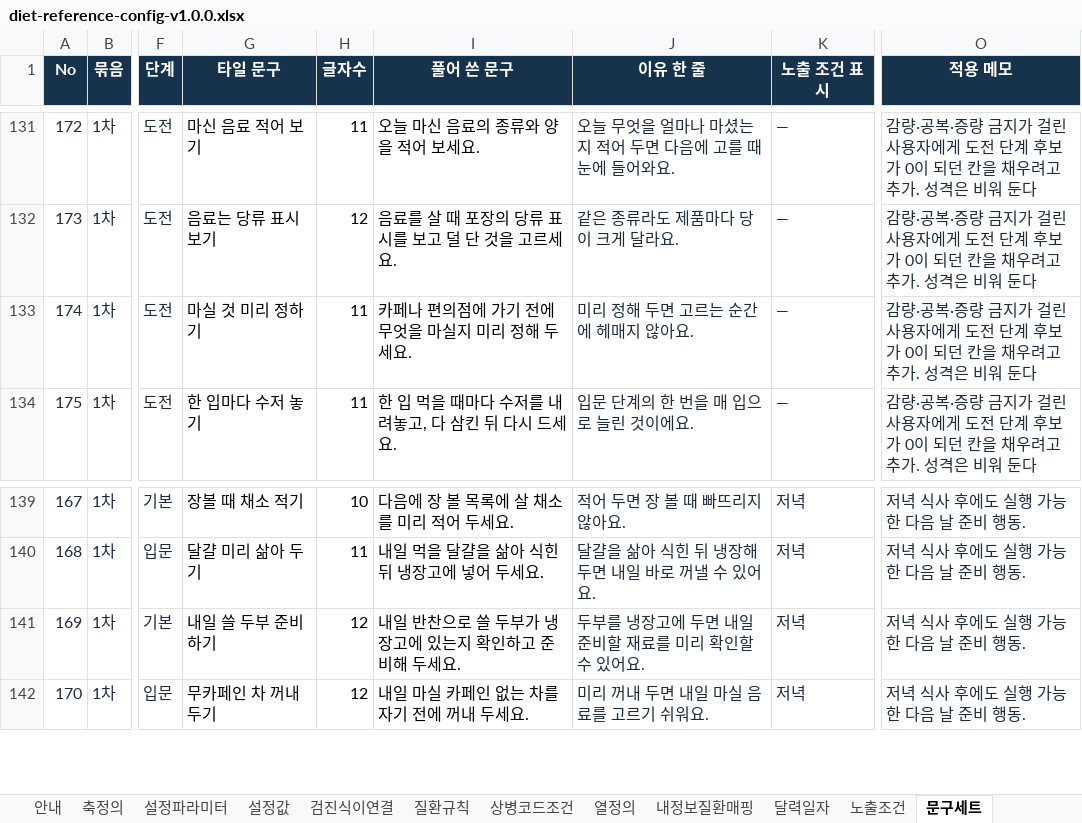
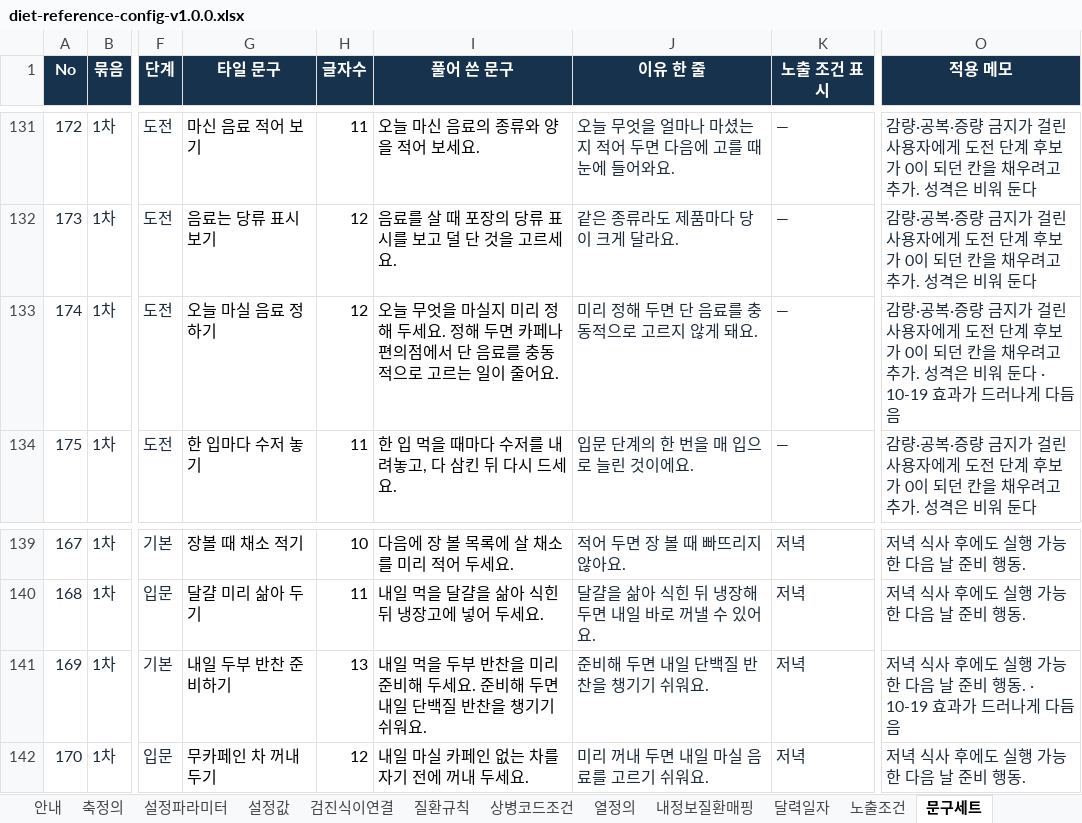
Before and after one commit to srleeinkorea/maireport-rsna-demo-k7x9m2q8v4n6, an Excel workbook: files/diet-reference-config-v1.0.0.xlsx, sheet 문구세트, drawn as a sheet; only a part is shown, gaps mark what is left out; values as stored, in another font and other column widths than the file's, no borders; table styles not drawn; the diff names each change by its address in the sheet, - before the commit and + after, or states it on an @@ line.

Commit message:
식이 목표 문구: 오늘 마실 음료 정하기 · 내일 두부 반찬 준비하기(효과 문장 포함) 2026-10-19

```diff
--- a/files/diet-reference-config-v1.0.0.xlsx (sheet 문구세트)
+++ b/files/diet-reference-config-v1.0.0.xlsx (sheet 문구세트)
-G133 (타일 문구): 마실 것 미리 정하기
+G133 (타일 문구): 오늘 마실 음료 정하기
-H133 (글자수): 11
+H133 (글자수): 12
-I133 (풀어 쓴 문구): 카페나 편의점에 가기 전에 무엇을 마실지 미리 정해 두세요.
+I133 (풀어 쓴 문구): 오늘 무엇을 마실지 미리 정해 두세요. 정해 두면 카페나 편의점에서 단 음료를 충동적으로 고르는 일이 줄어요.
-J133 (이유 한 줄): 미리 정해 두면 고르는 순간에 헤매지 않아요.
+J133 (이유 한 줄): 미리 정해 두면 단 음료를 충동적으로 고르지 않게 돼요.
-O133 (적용 메모): …워 둔다
+O133 (적용 메모): …워 둔다 · 10-19 효과가 드러나게 다듬음
-G141 (타일 문구): 내일 쓸 두부 준비하기
+G141 (타일 문구): 내일 두부 반찬 준비하기
-H141 (글자수): 12
+H141 (글자수): 13
-I141 (풀어 쓴 문구): 내일 반찬으로 쓸 두부가 냉장고에 있는지 확인하고 준비해 두세요.
+I141 (풀어 쓴 문구): 내일 먹을 두부 반찬을 미리 준비해 두세요. 준비해 두면 내일 단백질 반찬을 챙기기 쉬워요.
-J141 (이유 한 줄): 두부를 냉장고에 두면 내일 준비할 재료를 미리 확인할 수 있어요.
+J141 (이유 한 줄): 준비해 두면 내일 단백질 반찬을 챙기기 쉬워요.
-O141 (적용 메모): 저녁 식사 후에도 실행 가능한 다음 날 준비 행동.
+O141 (적용 메모): 저녁 식사 후에도 실행 가능한 다음 날 준비 행동. · 10-19 효과가 드러나게 다듬음
```
Also changed, not shown: files/diet-data-contract-v1.0.1.xlsx, 6 other files.
